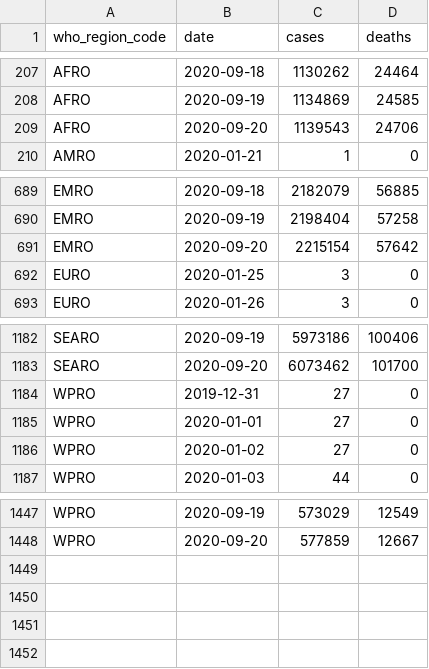
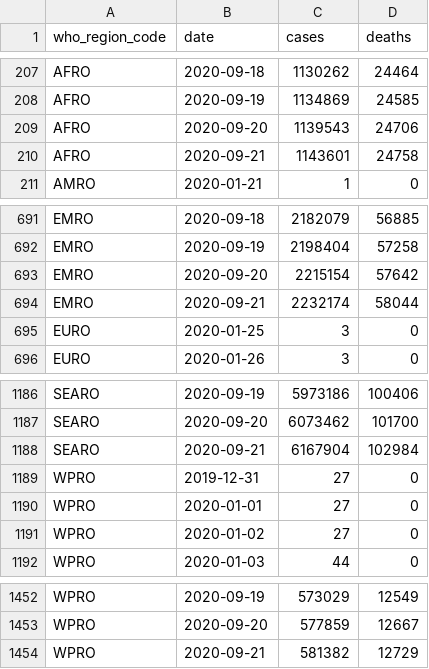
Before and after one commit to covid-open-data/xform-casecount-ecdc, a CSV file: output/who_regions.csv, drawn as a sheet; only a part is shown, gaps mark what is left out; the diff covers the shown part only; the diff names each change by its address in the sheet, - before the commit and + after, or states it on an @@ line.

```diff
--- a/output/who_regions.csv
+++ b/output/who_regions.csv
+row 210: AFRO | 2020-09-21 | 1143601 | 24758
+row 694: EMRO | 2020-09-21 | 2232174 | 58044
+row 1188: SEARO | 2020-09-21 | 6167904 | 102984
+row 1454: WPRO | 2020-09-21 | 581382 | 12729
```
Also changed, not shown: 2 added rows and 24 edited cells elsewhere in this file, output/admin0/all.csv, output/continents.csv, 1 other file.
